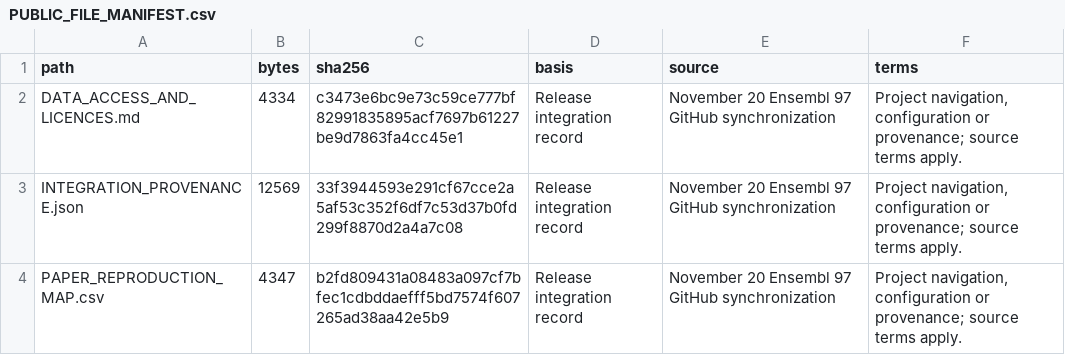
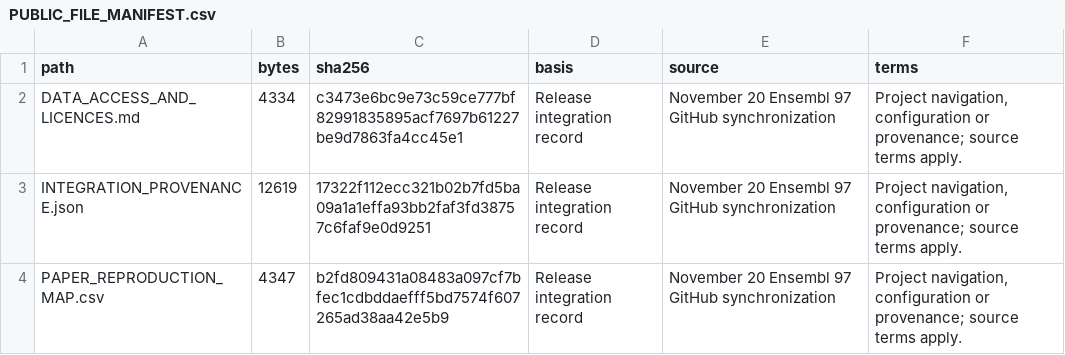
Before and after one commit to wz7717/braintrace-analysis, a CSV file: PUBLIC_FILE_MANIFEST.csv, drawn as a sheet; only a part is shown; the diff covers the shown part only.

```diff
--- a/PUBLIC_FILE_MANIFEST.csv
+++ b/PUBLIC_FILE_MANIFEST.csv
@@ -2,3 +2,3 @@ path,bytes,sha256,basis,source,terms
 DATA_ACCESS_AND_LICENCES.md,4334,c3473e6bc9e73c59ce777bf82991835895acf7697b61227be9d7863fa4cc45e1,Release integration record,November 20 Ensembl 97 GitHub synchronization,"Project navigation, configuration or provenance; source terms apply."
-INTEGRATION_PROVENANCE.json,12569,33f3944593e291cf67cce2a5af53c352f6df7c53d37b0fd299f8870d2a4a7c08,Release integration record,November 20 Ensembl 97 GitHub synchronization,"Project navigation, configuration or provenance; source terms apply."
+INTEGRATION_PROVENANCE.json,12619,17322f112ecc321b02b7fd5ba09a1a1effa93bb2faf3fd38757c6faf9e0d9251,Release integration record,November 20 Ensembl 97 GitHub synchronization,"Project navigation, configuration or provenance; source terms apply."
 PAPER_REPRODUCTION_MAP.csv,4347,b2fd809431a08483a097cf7bfec1cdbddaefff5bd7574f607265ad38aa42e5b9,Release integration record,November 20 Ensembl 97 GitHub synchronization,"Project navigation, configuration or provenance; source terms apply."
```
Also changed, not shown: 12 edited cells elsewhere in this file, 7 other files.
